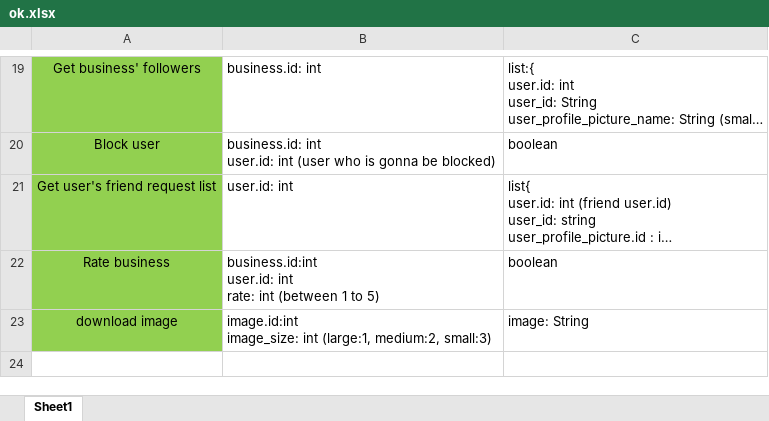
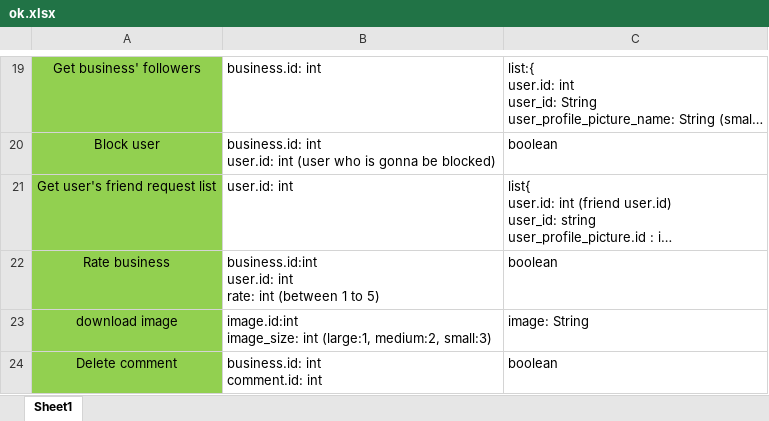
Before and after one commit to A-Kaveh2/SocialBusiness, an Excel workbook: app/src/docs/webservices/ok.xlsx, sheet Sheet1, drawn as a sheet; only a part is shown, gaps mark what is left out; long unchanged cells end in …; values as stored, in another font and other column widths than the file's, no borders; ↵ is a line break in a cell; the diff names each change by its address in the sheet, - before the commit and + after, or states it on an @@ line.

```diff
--- a/app/src/docs/webservices/ok.xlsx (sheet Sheet1)
+++ b/app/src/docs/webservices/ok.xlsx (sheet Sheet1)
+row 24: Delete comment | business.id: int ↵ comment.id: int | boolean
```
Also changed, not shown: app/src/docs/ToDo.xlsx, app/src/docs/webservices/buggy.xlsx, 11 other files.
